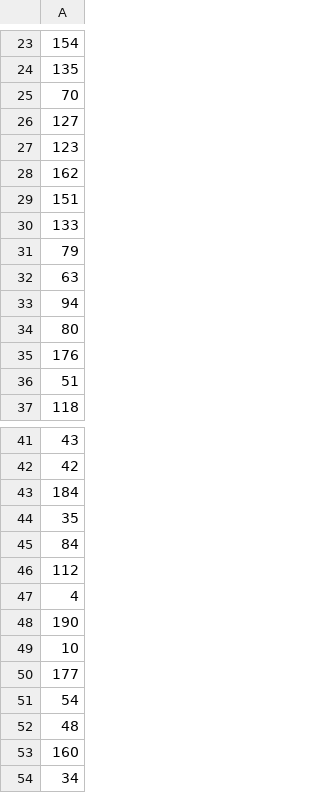
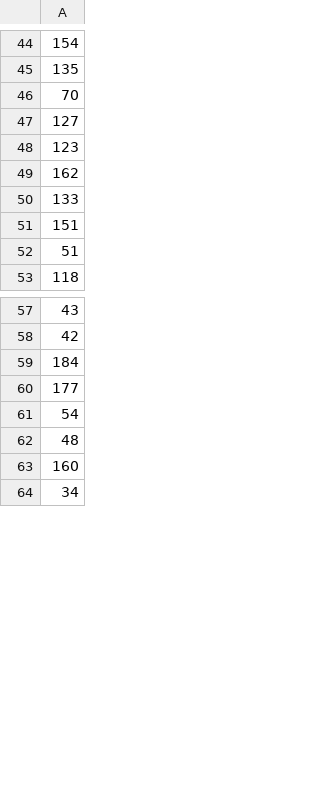
Before and after one commit to WojtekNagorka/Evolutionary-computation, a CSV file: lab7/evaluation/results/TSPA_LnsWithLS.csv, drawn as a sheet; only a part is shown, gaps mark what is left out; the diff covers the shown part only.

```diff
--- a/lab7/evaluation/results/TSPA_LnsWithLS.csv
+++ b/lab7/evaluation/results/TSPA_LnsWithLS.csv
@@ -28,9 +49,4 @@
 162
+133
 151
-133
-79
-63
-94
-80
-176
 51
@@ -43,8 +59,2 @@
 184
-35
-84
-112
-4
-190
-10
 177
```
Also changed, not shown: 9 added rows, 1 removed row, 21 moved rows and 2 edited cells elsewhere in this file, lab7/evaluation/results/TSPA_LnsWithoutLS.csv, lab7/evaluation/results/TSPB_LnsWithLS.csv, 13 other files.
